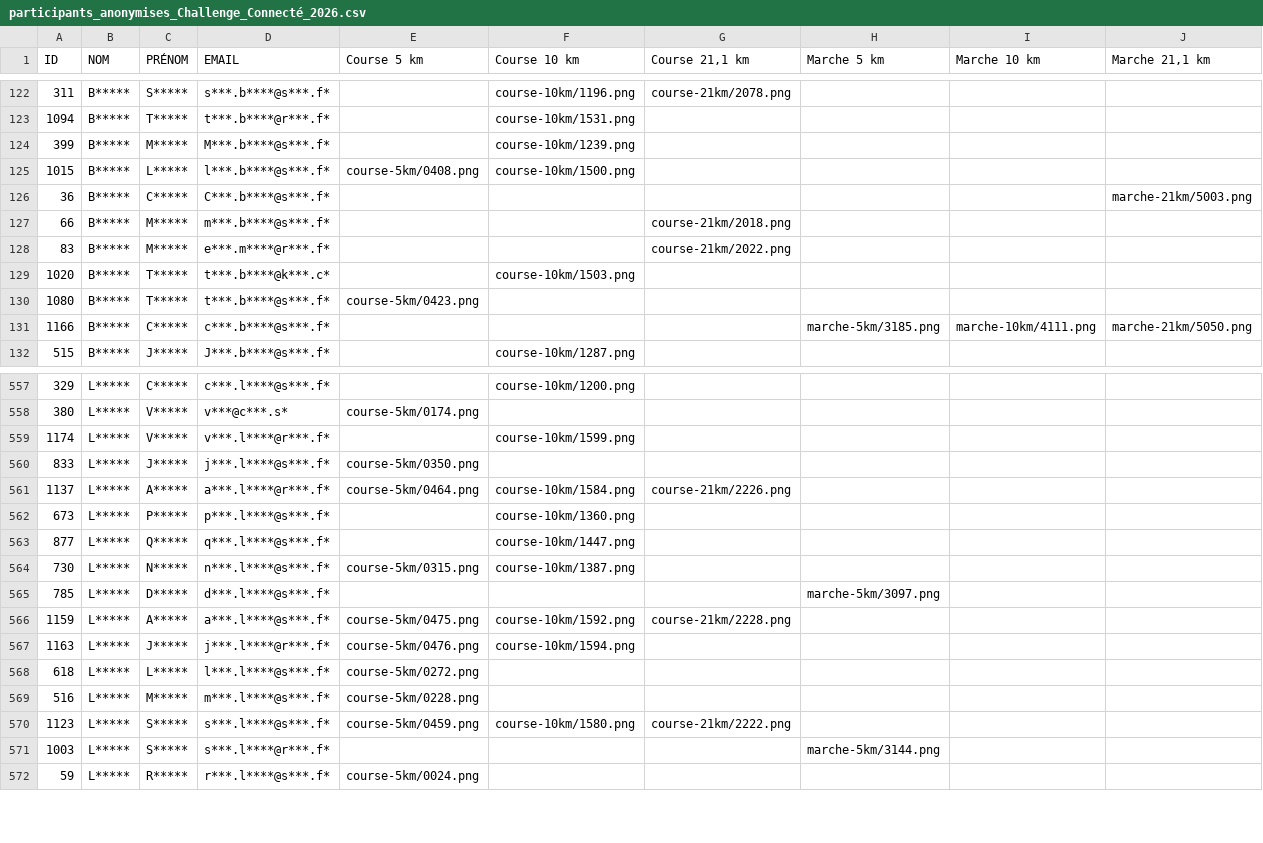
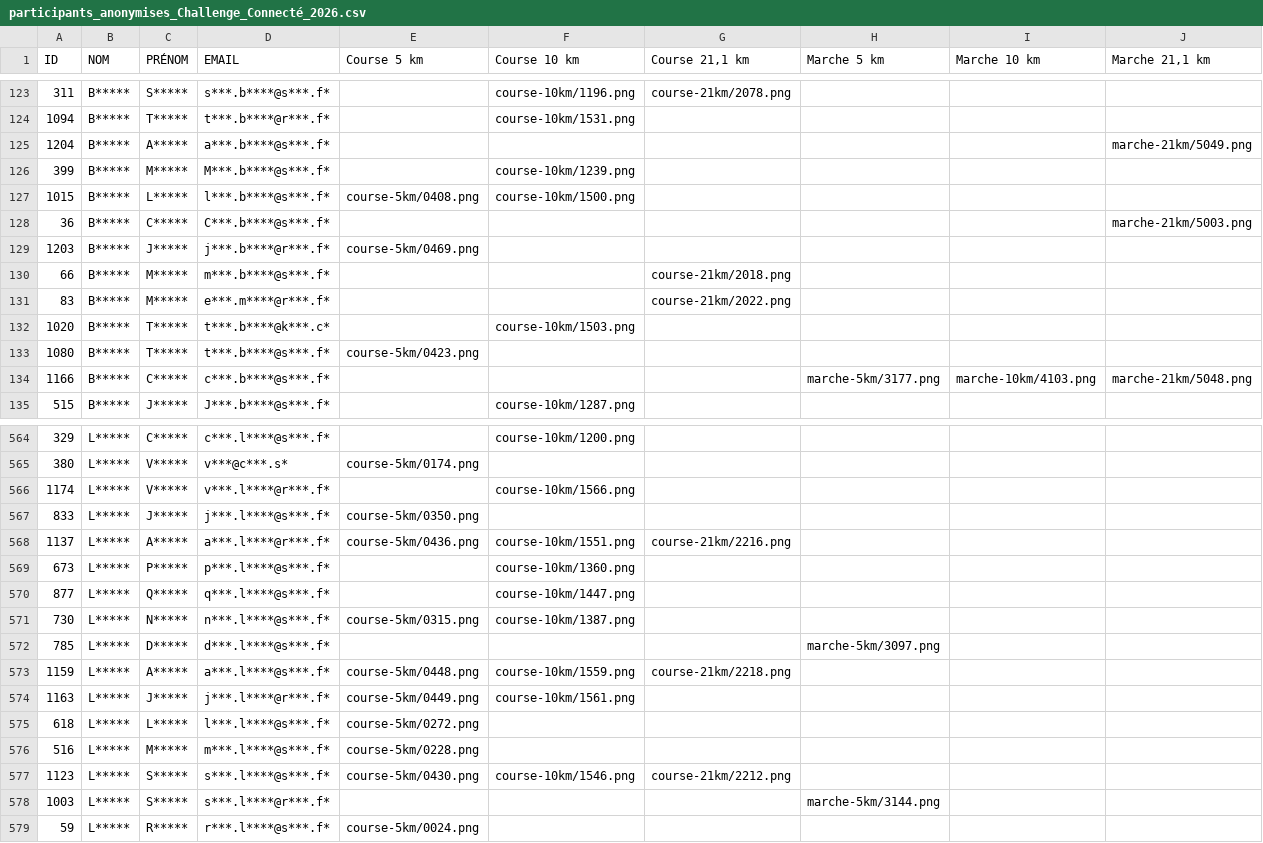
Before and after one commit to n58s29/SoRunning-inscriptions-2026, a CSV file: data/participants_anonymises_Challenge_Connecté_2026.csv, drawn as a sheet; only a part is shown, gaps mark what is left out; the diff covers the shown part only.

```diff
--- a/data/participants_anonymises_Challenge_Connecté_2026.csv
+++ b/data/participants_anonymises_Challenge_Connecté_2026.csv
@@ -123,2 +124,3 @@
 "1094";"B*****";"T*****";"t***.b****@r***.f*";"";"course-10km/1531.png";"";"";"";""
+"1204";"B*****";"A*****";"a***.b****@s***.f*";"";"";"";"";"";"marche-21km/5049.png"
 "399";"B*****";"M*****";"M***.b****@s***.f*";"";"course-10km/1239.png";"";"";"";""
@@ -126,2 +128,3 @@
 "36";"B*****";"C*****";"C***.b****@s***.f*";"";"";"";"";"";"marche-21km/5003.png"
+"1203";"B*****";"J*****";"j***.b****@r***.f*";"course-5km/0469.png";"";"";"";"";""
 "66";"B*****";"M*****";"m***.b****@s***.f*";"";"";"course-21km/2018.png";"";"";""
@@ -130,3 +133,3 @@
 "1080";"B*****";"T*****";"t***.b****@s***.f*";"course-5km/0423.png";"";"";"";"";""
-"1166";"B*****";"C*****";"c***.b****@s***.f*";"";"";"";"marche-5km/3185.png";"marche-10km/4111.png";"marche-21km/5050.png"
+"1166";"B*****";"C*****";"c***.b****@s***.f*";"";"";"";"marche-5km/3177.png";"marche-10km/4103.png";"marche-21km/5048.png"
 "515";"B*****";"J*****";"J***.b****@s***.f*";"";"course-10km/1287.png";"";"";"";""
@@ -558,5 +565,5 @@
 "380";"L*****";"V*****";"v***@c***.s*";"course-5km/0174.png";"";"";"";"";""
-"1174";"L*****";"V*****";"v***.l****@r***.f*";"";"course-10km/1599.png";"";"";"";""
+"1174";"L*****";"V*****";"v***.l****@r***.f*";"";"course-10km/1566.png";"";"";"";""
 "833";"L*****";"J*****";"j***.l****@s***.f*";"course-5km/0350.png";"";"";"";"";""
-"1137";"L*****";"A*****";"a***.l****@r***.f*";"course-5km/0464.png";"course-10km/1584.png";"course-21km/2226.png";"";"";""
+"1137";"L*****";"A*****";"a***.l****@r***.f*";"course-5km/0436.png";"course-10km/1551.png";"course-21km/2216.png";"";"";""
 "673";"L*****";"P*****";"p***.l****@s***.f*";"";"course-10km/1360.png";"";"";"";""
@@ -565,7 +572,7 @@
 "785";"L*****";"D*****";"d***.l****@s***.f*";"";"";"";"marche-5km/3097.png";"";""
-"1159";"L*****";"A*****";"a***.l****@s***.f*";"course-5km/0475.png";"course-10km/1592.png";"course-21km/2228.png";"";"";""
-"1163";"L*****";"J*****";"j***.l****@r***.f*";"course-5km/0476.png";"course-10km/1594.png";"";"";"";""
+"1159";"L*****";"A*****";"a***.l****@s***.f*";"course-5km/0448.png";"course-10km/1559.png";"course-21km/2218.png";"";"";""
+"1163";"L*****";"J*****";"j***.l****@r***.f*";"course-5km/0449.png";"course-10km/1561.png";"";"";"";""
 "618";"L*****";"L*****";"l***.l****@s***.f*";"course-5km/0272.png";"";"";"";"";""
 "516";"L*****";"M*****";"m***.l****@s***.f*";"course-5km/0228.png";"";"";"";"";""
-"1123";"L*****";"S*****";"s***.l****@s***.f*";"course-5km/0459.png";"course-10km/1580.png";"course-21km/2222.png";"";"";""
+"1123";"L*****";"S*****";"s***.l****@s***.f*";"course-5km/0430.png";"course-10km/1546.png";"course-21km/2212.png";"";"";""
 "1003";"L*****";"S*****";"s***.l****@r***.f*";"";"";"";"marche-5km/3144.png";"";""
```
Also changed, not shown: 13 added rows and 102 edited cells elsewhere in this file, 16 other files.
